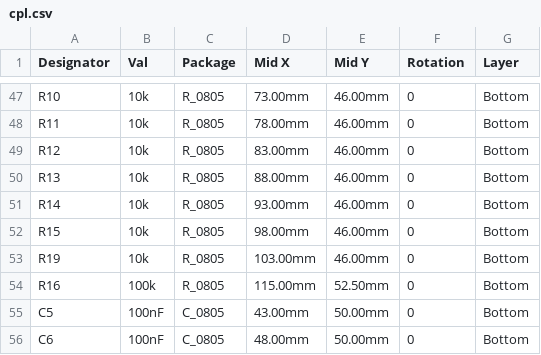
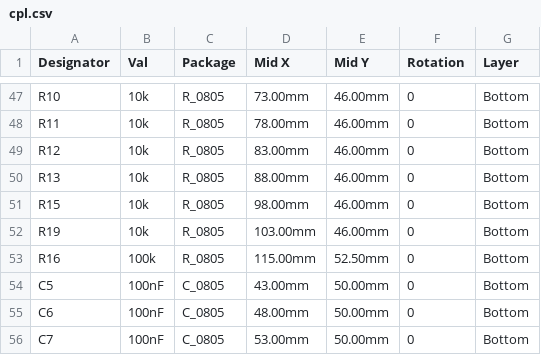
Before and after one commit to pjcau/esp32-emu-turbo, a CSV file: hardware/kicad/jlcpcb/cpl.csv, drawn as a sheet; only a part is shown, gaps mark what is left out; the shorter side is filled out with more unchanged rows; the diff names each change by its address in the sheet, - before the commit and + after, or states it on an @@ line.

```diff
--- a/hardware/kicad/jlcpcb/cpl.csv
+++ b/hardware/kicad/jlcpcb/cpl.csv
-row 51: R14 | 10k | R_0805 | 93.00mm | 46.00mm | 0 | Bottom
```
Also changed, not shown: hardware/kicad/jlcpcb/bom.csv, 7 other files.
